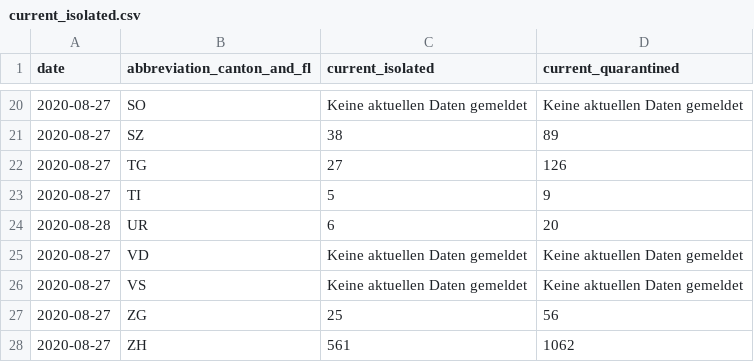
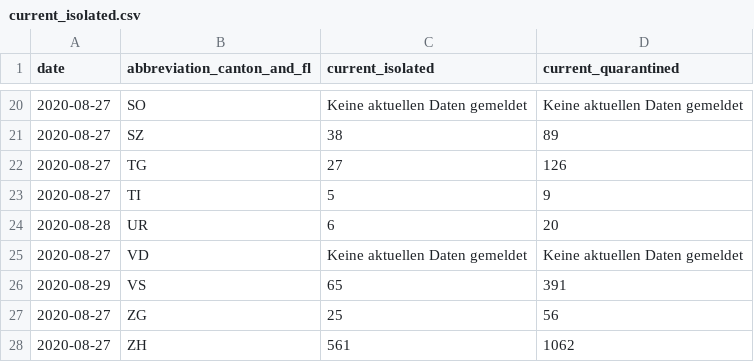
Before and after one commit to rsalzer/COVID_19_BAG, a CSV file: data/current_isolated.csv, drawn as a sheet; only a part is shown, gaps mark what is left out.

```diff
--- a/data/current_isolated.csv
+++ b/data/current_isolated.csv
@@ -25,3 +25,3 @@ date,abbreviation_canton_and_fl,current_isolated,current_quarantined
 2020-08-27,VD,Keine aktuellen Daten gemeldet,Keine aktuellen Daten gemeldet
-2020-08-27,VS,Keine aktuellen Daten gemeldet,Keine aktuellen Daten gemeldet
+2020-08-29,VS,65,391
 2020-08-27,ZG,25,56
```
Also changed, not shown: data/allagesdetails.csv, data/casesPerCanton.csv, 7 other files.
